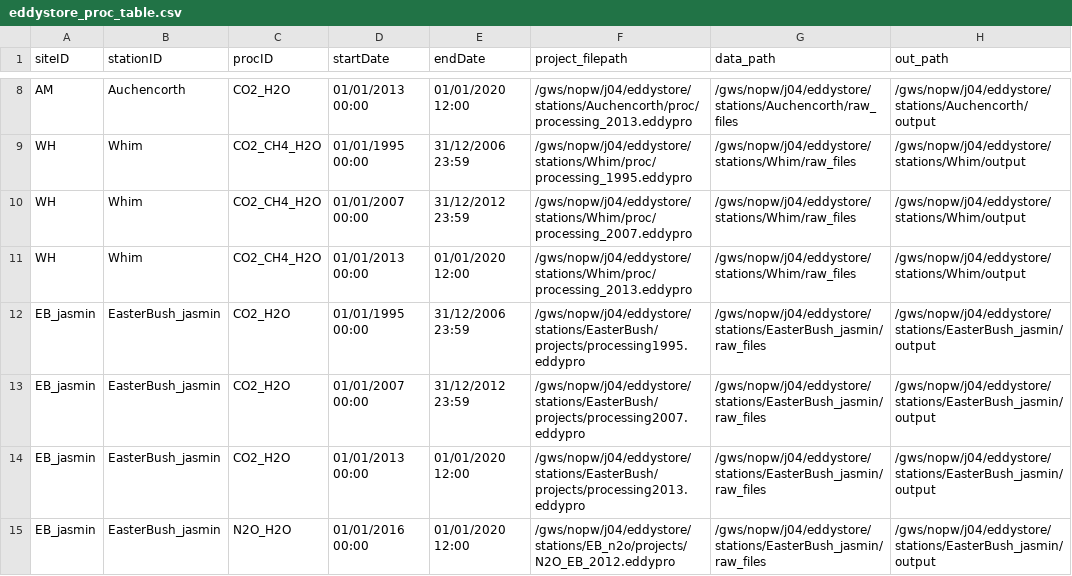
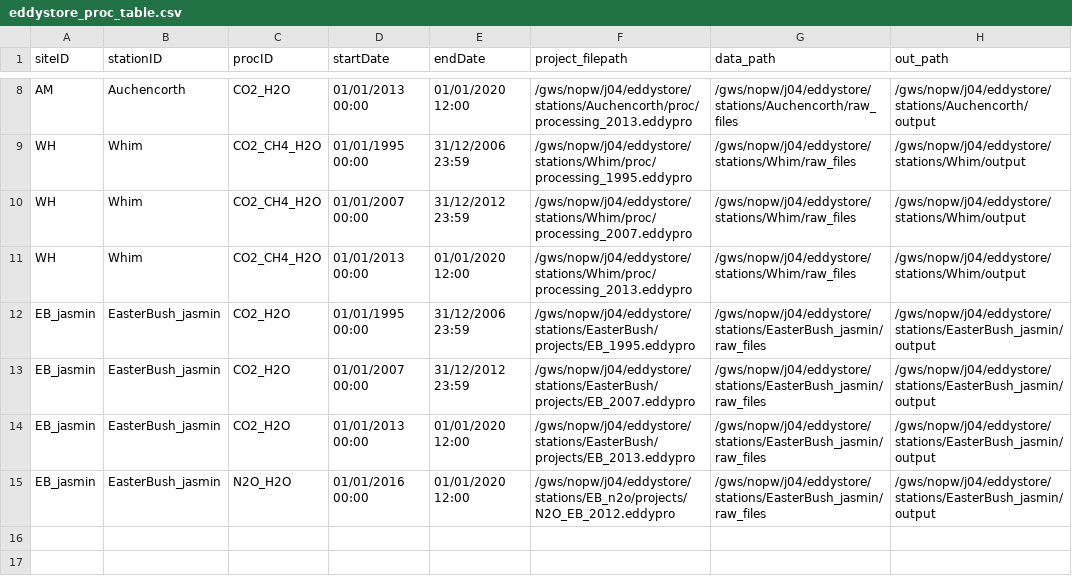
Before and after one commit to VCO3/eddystore_projects, a CSV file: eddystore_proc_table.csv, drawn as a sheet; only a part is shown, gaps mark what is left out.

Commit message:
Error in file name corrected

```diff
--- a/eddystore_proc_table.csv
+++ b/eddystore_proc_table.csv
@@ -11,5 +11,5 @@ WH,Whim,CO2_CH4_H2O,01/01/2007 00:00,31/12/2012 23:59,/gws/nopw/j04/eddystore/st
 WH,Whim,CO2_CH4_H2O,01/01/2013 00:00,01/01/2020 12:00,/gws/nopw/j04/eddystore/stations/Whim/proc/processing_2013.eddypro,/gws/nopw/j04/eddystore/stations/Whim/raw_files,/gws/nopw/j04/eddystore/stations/Whim/output
-EB_jasmin,EasterBush_jasmin,CO2_H2O,01/01/1995 00:00,31/12/2006 23:59,/gws/nopw/j04/eddystore/stations/EasterBush/projects/processing1995.eddypro,/gws/nopw/j04/eddystore/stations/EasterBush_jasmin/raw_files,/gws/nopw/j04/eddystore/stations/EasterBush_jasmin/output
-EB_jasmin,EasterBush_jasmin,CO2_H2O,01/01/2007 00:00,31/12/2012 23:59,/gws/nopw/j04/eddystore/stations/EasterBush/projects/processing2007.eddypro,/gws/nopw/j04/eddystore/stations/EasterBush_jasmin/raw_files,/gws/nopw/j04/eddystore/stations/EasterBush_jasmin/output
-EB_jasmin,EasterBush_jasmin,CO2_H2O,01/01/2013 00:00,01/01/2020 12:00,/gws/nopw/j04/eddystore/stations/EasterBush/projects/processing2013.eddypro,/gws/nopw/j04/eddystore/stations/EasterBush_jasmin/raw_files,/gws/nopw/j04/eddystore/stations/EasterBush_jasmin/output
+EB_jasmin,EasterBush_jasmin,CO2_H2O,01/01/1995 00:00,31/12/2006 23:59,/gws/nopw/j04/eddystore/stations/EasterBush/projects/EB_1995.eddypro,/gws/nopw/j04/eddystore/stations/EasterBush_jasmin/raw_files,/gws/nopw/j04/eddystore/stations/EasterBush_jasmin/output
+EB_jasmin,EasterBush_jasmin,CO2_H2O,01/01/2007 00:00,31/12/2012 23:59,/gws/nopw/j04/eddystore/stations/EasterBush/projects/EB_2007.eddypro,/gws/nopw/j04/eddystore/stations/EasterBush_jasmin/raw_files,/gws/nopw/j04/eddystore/stations/EasterBush_jasmin/output
+EB_jasmin,EasterBush_jasmin,CO2_H2O,01/01/2013 00:00,01/01/2020 12:00,/gws/nopw/j04/eddystore/stations/EasterBush/projects/EB_2013.eddypro,/gws/nopw/j04/eddystore/stations/EasterBush_jasmin/raw_files,/gws/nopw/j04/eddystore/stations/EasterBush_jasmin/output
 EB_jasmin,EasterBush_jasmin,N2O_H2O,01/01/2016 00:00,01/01/2020 12:00,/gws/nopw/j04/eddystore/stations/EB_n2o/projects/N2O_EB_2012.eddypro,/gws/nopw/j04/eddystore/stations/EasterBush_jasmin/raw_files,/gws/nopw/j04/eddystore/stations/EasterBush_jasmin/output
```
